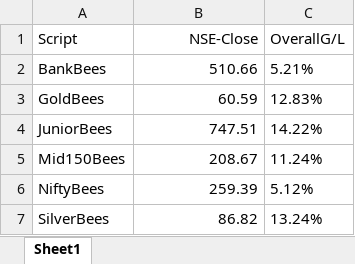
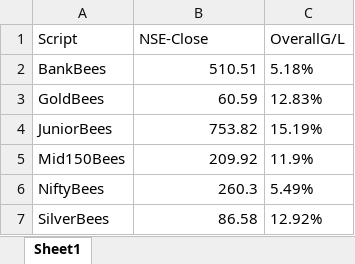
Before and after one commit to Alex21c/AngelOneGttHomeworkAssistant, an Excel workbook: closingPricesAndHoldingsPAndL.xlsx, sheet Sheet1, drawn as a sheet; values as stored, in another font and other column widths than the file's, no borders; the diff names each change by its address in the sheet, - before the commit and + after, or states it on an @@ line.

```diff
--- a/closingPricesAndHoldingsPAndL.xlsx (sheet Sheet1)
+++ b/closingPricesAndHoldingsPAndL.xlsx (sheet Sheet1)
-B1 alignment: right
+B1 alignment: left
-B2 (NSE-Close): 510.66
+B2 (NSE-Close): 510.51
-C2 (OverallG/L): 5.21%
+C2 (OverallG/L): 5.18%
-B4 (NSE-Close): 747.51
+B4 (NSE-Close): 753.82
-C4 (OverallG/L): 14.22%
+C4 (OverallG/L): 15.19%
-B5 (NSE-Close): 208.67
+B5 (NSE-Close): 209.92
-C5 (OverallG/L): 11.24%
+C5 (OverallG/L): 11.9%
-B6 (NSE-Close): 259.39
+B6 (NSE-Close): 260.3
-C6 (OverallG/L): 5.12%
+C6 (OverallG/L): 5.49%
-B7 (NSE-Close): 86.82
+B7 (NSE-Close): 86.58
-C7 (OverallG/L): 13.24%
+C7 (OverallG/L): 12.92%
```
Also changed, not shown: 5 other files.
